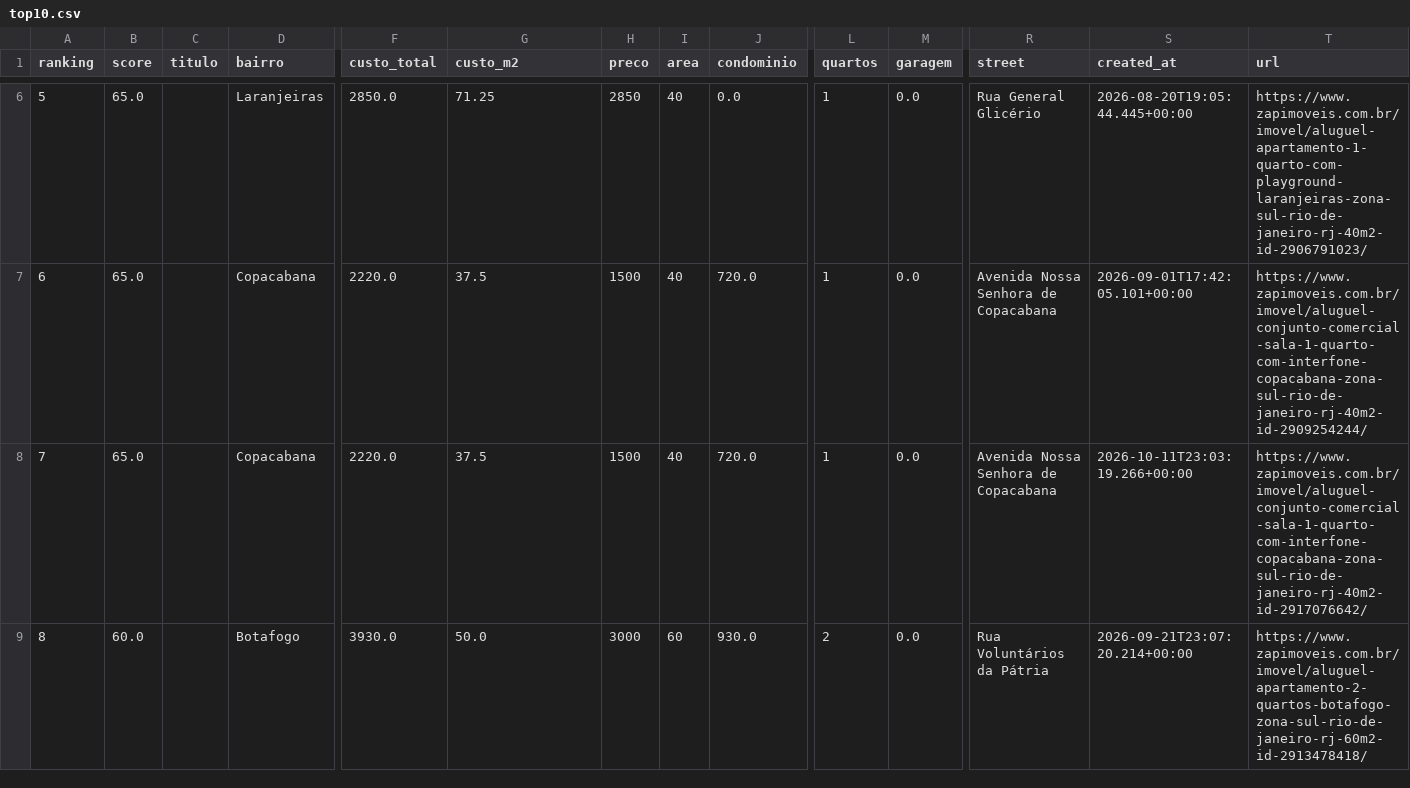
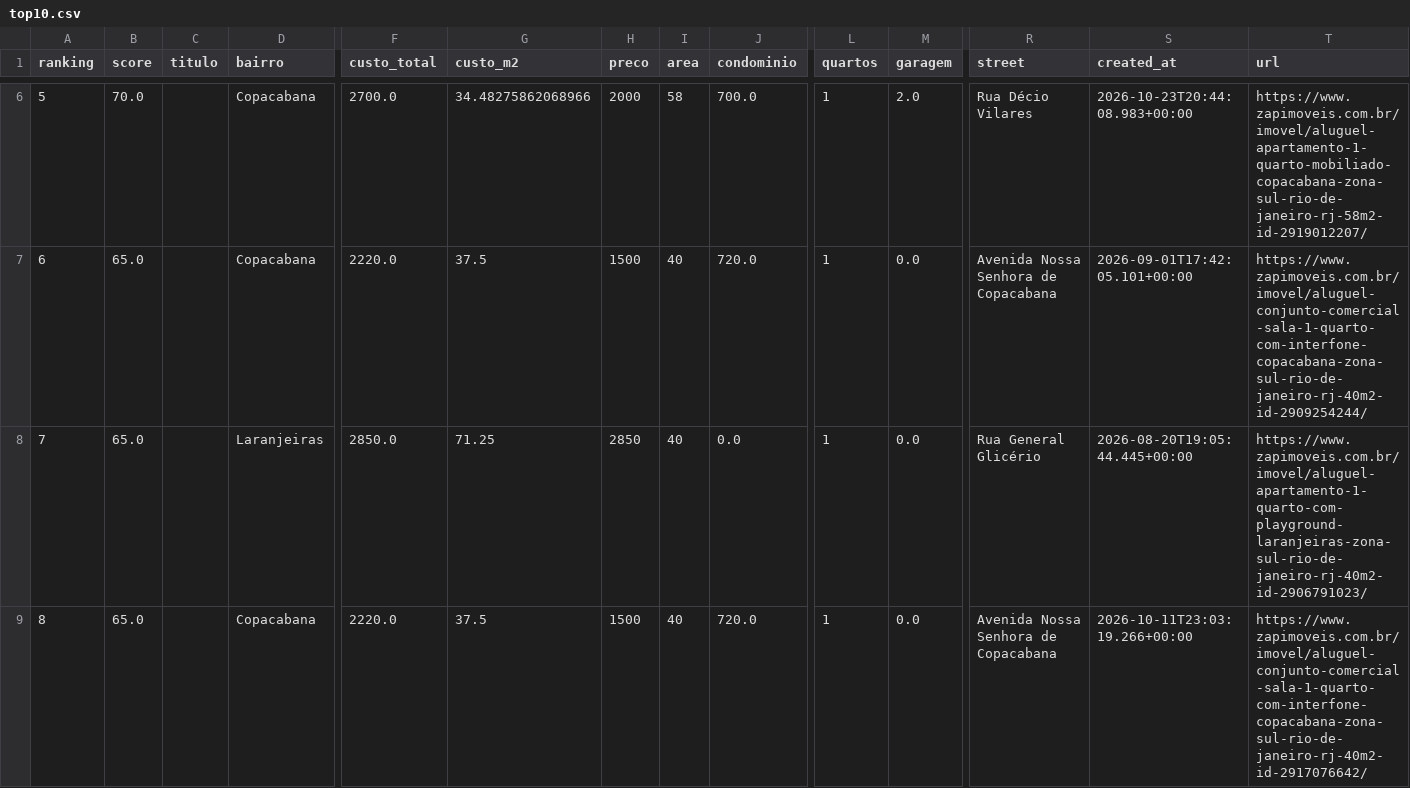
Before and after one commit to DboechatM/RentHunter, a CSV file: data/zap/top/top10.csv, drawn as a sheet; only a part is shown, gaps mark what is left out; the diff covers the shown part only; the diff names each change by its address in the sheet, - before the commit and + after, or states it on an @@ line.

```diff
--- a/data/zap/top/top10.csv
+++ b/data/zap/top/top10.csv
-B6 (score): 65.0
+B6 (score): 70.0
-D6 (bairro): Laranjeiras
+D6 (bairro): Copacabana
-F6 (custo_total): 2850.0
+F6 (custo_total): 2700.0
-G6 (custo_m2): 71.25
+G6 (custo_m2): 34.48275862068966
-H6 (preco): 2850
+H6 (preco): 2000
-I6 (area): 40
+I6 (area): 58
-J6 (condominio): 0.0
+J6 (condominio): 700.0
-M6 (garagem): 0.0
+M6 (garagem): 2.0
-R6 (street): Rua General Glicério
+R6 (street): Rua Décio Vilares
-S6 (created_at): 2026-08-20T19:05:44.445+00:00
+S6 (created_at): 2026-10-23T20:44:08.983+00:00
-T6 (url): https://www.zapimoveis.com.br/imovel/aluguel-apartamento-1-quarto-com-playground-laranjeiras-zona-sul-rio-de-janeiro-rj-40m2-id-2906791023/
+T6 (url): https://www.zapimoveis.com.br/imovel/aluguel-apartamento-1-quarto-mobiliado-copacabana-zona-sul-rio-de-janeiro-rj-58m2-id-2919012207/
-D8 (bairro): Copacabana
+D8 (bairro): Laranjeiras
-F8 (custo_total): 2220.0
+F8 (custo_total): 2850.0
-G8 (custo_m2): 37.5
+G8 (custo_m2): 71.25
-H8 (preco): 1500
+H8 (preco): 2850
-J8 (condominio): 720.0
+J8 (condominio): 0.0
-R8 (street): Avenida Nossa Senhora de Copacabana
+R8 (street): Rua General Glicério
-S8 (created_at): 2026-10-11T23:03:19.266+00:00
+S8 (created_at): 2026-08-20T19:05:44.445+00:00
-T8 (url): https://www.zapimoveis.com.br/imovel/aluguel-conjunto-comercial-sala-1-quarto-com-interfone-copacabana-zona-sul-rio-de-janeiro-rj-40m2-id-2917076642/
+T8 (url): https://www.zapimoveis.com.br/imovel/aluguel-apartamento-1-quarto-com-playground-laranjeiras-zona-sul-rio-de-janeiro-rj-40m2-id-2906791023/
-B9 (score): 60.0
+B9 (score): 65.0
-D9 (bairro): Botafogo
+D9 (bairro): Copacabana
-F9 (custo_total): 3930.0
+F9 (custo_total): 2220.0
-G9 (custo_m2): 50.0
+G9 (custo_m2): 37.5
-H9 (preco): 3000
+H9 (preco): 1500
-I9 (area): 60
+I9 (area): 40
-J9 (condominio): 930.0
+J9 (condominio): 720.0
-L9 (quartos): 2
+L9 (quartos): 1
-R9 (street): Rua Voluntários da Pátria
+R9 (street): Avenida Nossa Senhora de Copacabana
-S9 (created_at): 2026-09-21T23:07:20.214+00:00
+S9 (created_at): 2026-10-11T23:03:19.266+00:00
-T9 (url): https://www.zapimoveis.com.br/imovel/aluguel-apartamento-2-quartos-botafogo-zona-sul-rio-de-janeiro-rj-60m2-id-2913478418/
+T9 (url): https://www.zapimoveis.com.br/imovel/aluguel-conjunto-comercial-sala-1-quarto-com-interfone-copacabana-zona-sul-rio-de-janeiro-rj-40m2-id-2917076642/
```
Also changed, not shown: 55 edited cells elsewhere in this file, 3 other files.
